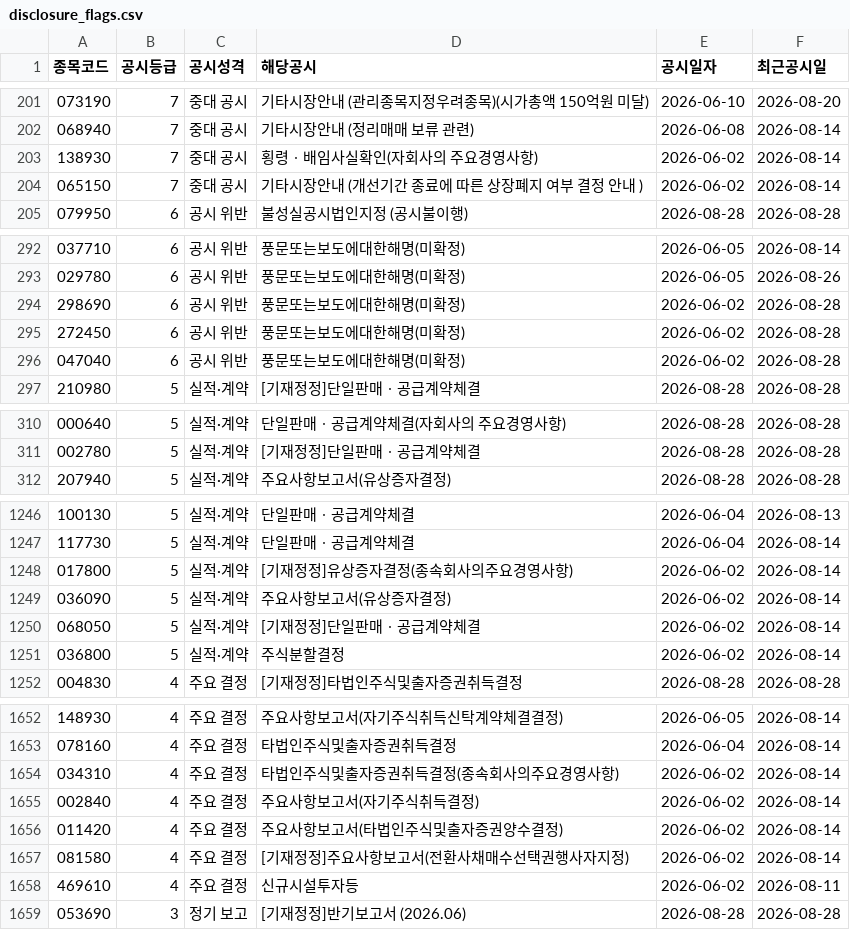
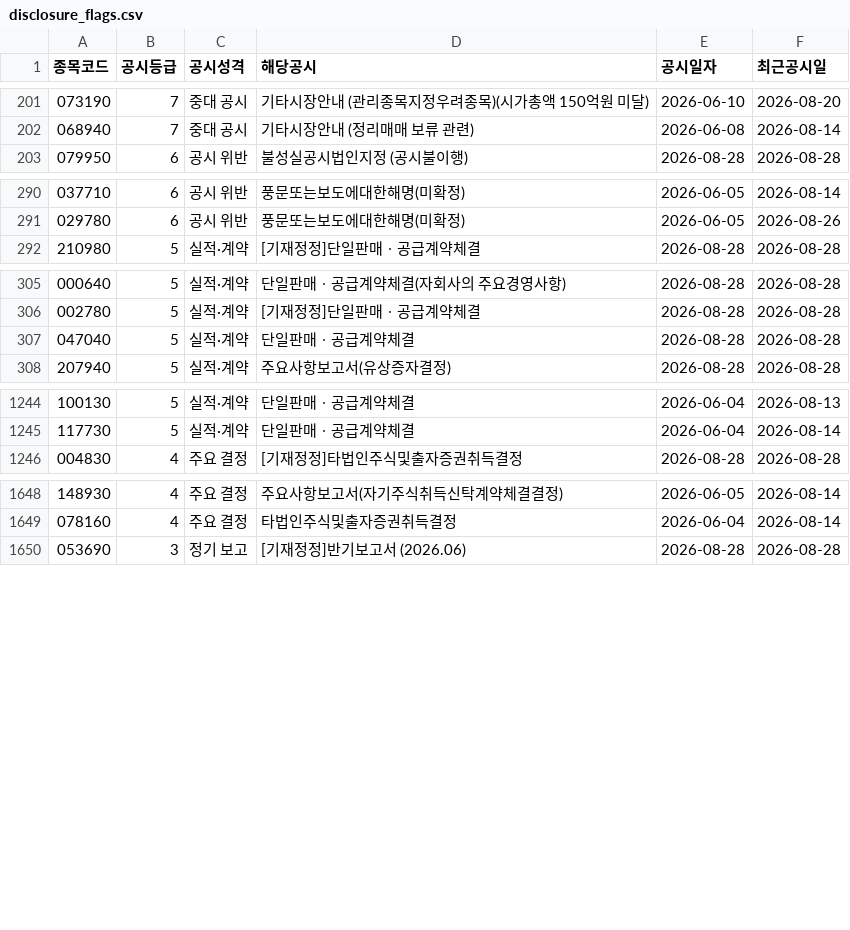
Before and after one commit to Haweee47/custom-stock-analyst, a CSV file: data/processed/disclosure_flags.csv, drawn as a sheet; only a part is shown, gaps mark what is left out; the diff covers the shown part only.

```diff
--- a/data/processed/disclosure_flags.csv
+++ b/data/processed/disclosure_flags.csv
@@ -202,4 +202,2 @@
 068940,7,중대 공시,기타시장안내              (정리매매 보류 관련),2026-06-08,2026-08-14
-138930,7,중대 공시,횡령ㆍ배임사실확인(자회사의 주요경영사항),2026-06-02,2026-08-14
-065150,7,중대 공시,기타시장안내              (개선기간 종료에 따른 상장폐지 여부 결정 안내 ),2026-06-02,2026-08-14
 079950,6,공시 위반,불성실공시법인지정              (공시불이행),2026-08-28,2026-08-28
@@ -293,5 +291,2 @@
 029780,6,공시 위반,풍문또는보도에대한해명(미확정),2026-06-05,2026-08-26
-298690,6,공시 위반,풍문또는보도에대한해명(미확정),2026-06-02,2026-08-28
-272450,6,공시 위반,풍문또는보도에대한해명(미확정),2026-06-02,2026-08-28
-047040,6,공시 위반,풍문또는보도에대한해명(미확정),2026-06-02,2026-08-28
 210980,5,실적·계약,[기재정정]단일판매ㆍ공급계약체결,2026-08-28,2026-08-28
@@ -311,2 +306,3 @@
 002780,5,실적·계약,[기재정정]단일판매ㆍ공급계약체결,2026-08-28,2026-08-28
+047040,5,실적·계약,단일판매ㆍ공급계약체결,2026-08-28,2026-08-28
 207940,5,실적·계약,주요사항보고서(유상증자결정),2026-08-28,2026-08-28
@@ -1247,6 +1245,2 @@
 117730,5,실적·계약,단일판매ㆍ공급계약체결,2026-06-04,2026-08-14
-017800,5,실적·계약,[기재정정]유상증자결정(종속회사의주요경영사항),2026-06-02,2026-08-14
-036090,5,실적·계약,주요사항보고서(유상증자결정),2026-06-02,2026-08-14
-068050,5,실적·계약,[기재정정]단일판매ㆍ공급계약체결,2026-06-02,2026-08-14
-036800,5,실적·계약,주식분할결정,2026-06-02,2026-08-14
 004830,4,주요 결정,[기재정정]타법인주식및출자증권취득결정,2026-08-28,2026-08-28
@@ -1653,7 +1649,2 @@
 078160,4,주요 결정,타법인주식및출자증권취득결정,2026-06-04,2026-08-14
-034310,4,주요 결정,타법인주식및출자증권취득결정(종속회사의주요경영사항),2026-06-02,2026-08-14
-002840,4,주요 결정,주요사항보고서(자기주식취득결정),2026-06-02,2026-08-14
-011420,4,주요 결정,주요사항보고서(타법인주식및출자증권양수결정),2026-06-02,2026-08-14
-081580,4,주요 결정,[기재정정]주요사항보고서(전환사채매수선택권행사자지정),2026-06-02,2026-08-14
-469610,4,주요 결정,신규시설투자등,2026-06-02,2026-08-11
 053690,3,정기 보고,[기재정정]반기보고서 (2026.06),2026-08-28,2026-08-28
```
Also changed, not shown: 14 added rows, 3 removed rows and 4 edited cells elsewhere in this file, 11 other files.
